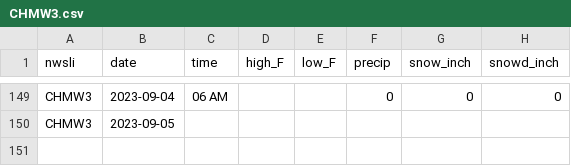
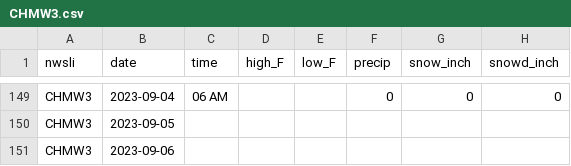
Before and after one commit to acperkins3/GDD-Plots-2023, a CSV file: CHMW3.csv, drawn as a sheet; only a part is shown, gaps mark what is left out.

```diff
--- a/CHMW3.csv
+++ b/CHMW3.csv
@@ -150 +150,2 @@ CHMW3,2023-09-04,06 AM,,,0,0,0
 CHMW3,2023-09-05,,,,,,
+CHMW3,2023-09-06,,,,,,
```
Also changed, not shown: ARLVisualCrossing.csv, Arlington_existing.csv, 12 other files.
